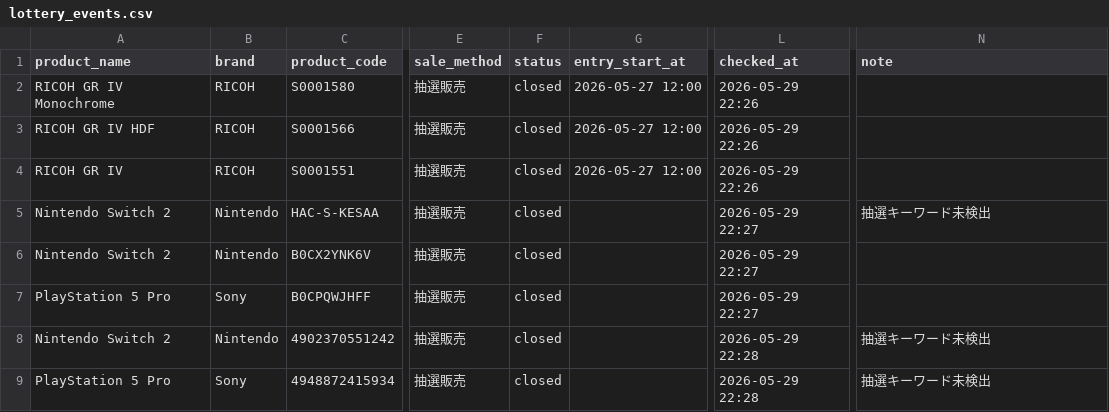
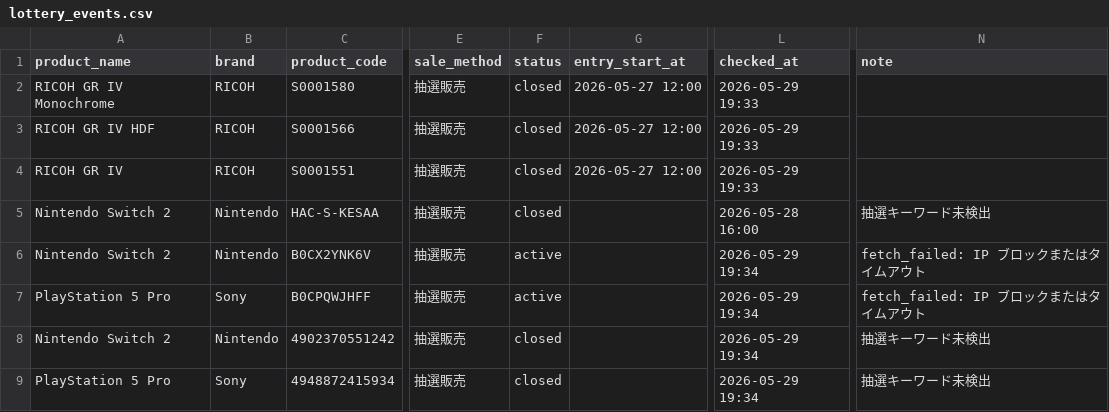
Before and after one commit to estkey0001/premium-monitor, a CSV file: data/lottery_events.csv, drawn as a sheet; only a part is shown, gaps mark what is left out; the diff names each change by its address in the sheet, - before the commit and + after, or states it on an @@ line.

```diff
--- a/data/lottery_events.csv
+++ b/data/lottery_events.csv
-L2:L4 (checked_at): 2026-05-29 22:26
+L2:L4 (checked_at): 2026-05-29 19:33
-L5 (checked_at): 2026-05-29 22:27
+L5 (checked_at): 2026-05-28 16:00
-F6:F7 (status): closed
+F6:F7 (status): active
-L6:L7 (checked_at): 2026-05-29 22:27
+L6:L7 (checked_at): 2026-05-29 19:34
-N6:N7 (note): (empty)
+N6:N7 (note): fetch_failed: IP ブロックまたはタイムアウト
-L8:L9 (checked_at): 2026-05-29 22:28
+L8:L9 (checked_at): 2026-05-29 19:34
```
Also changed, not shown: 11 other files.
